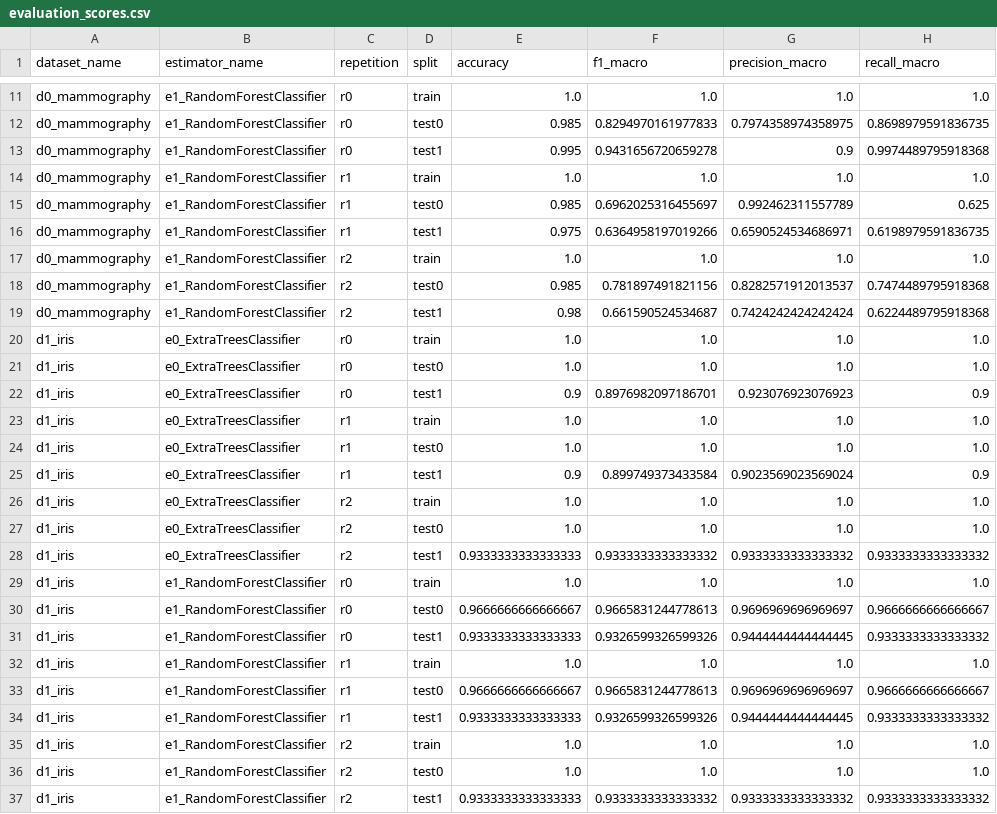
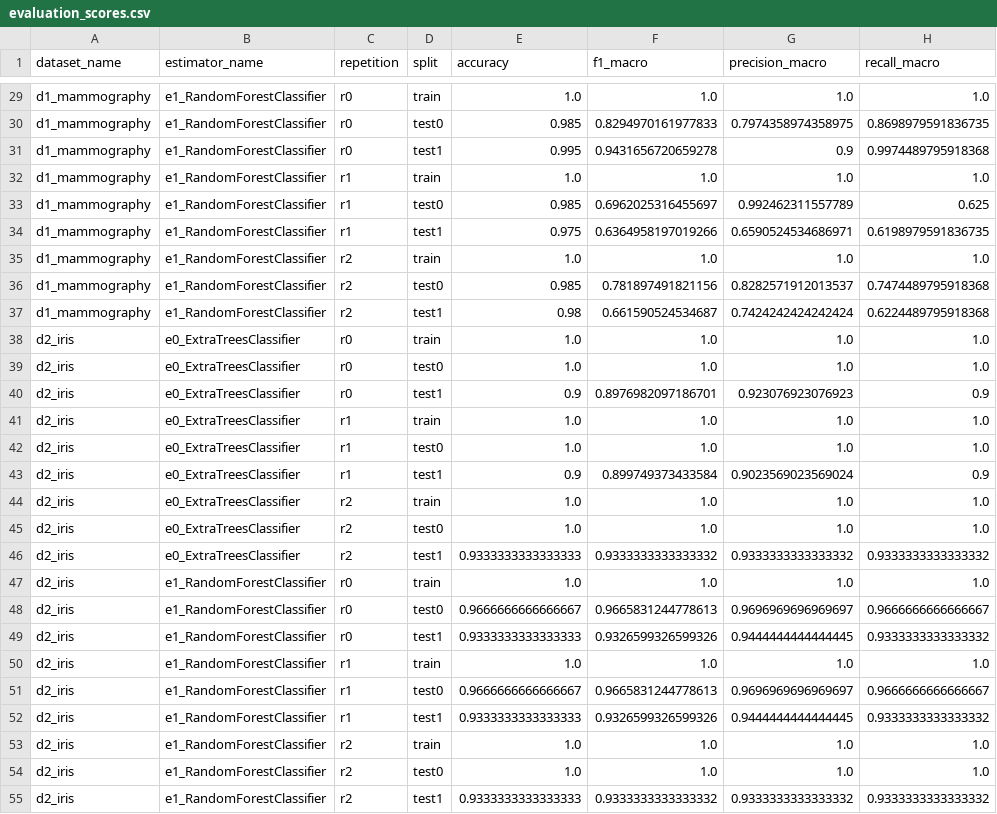
Before and after one commit to gwario/Machine-Learning_Large-Scale-Evaluation, a CSV file: experiment_1/evaluation_scores.csv, drawn as a sheet; only a part is shown, gaps mark what is left out; addresses are those after the commit; the diff covers the shown part only; the diff names each change by its address in the sheet, - before the commit and + after, or states it on an @@ line.

```diff
--- a/experiment_1/evaluation_scores.csv
+++ b/experiment_1/evaluation_scores.csv
-A29:A37 (dataset_name): d0_mammography
+A29:A37 (dataset_name): d1_mammography
-A38:A55 (dataset_name): d1_iris
+A38:A55 (dataset_name): d2_iris
```
Also changed, not shown: 18 added rows and 9 edited cells elsewhere in this file, experiment_1/evaluation_times.csv, 57 other files.
